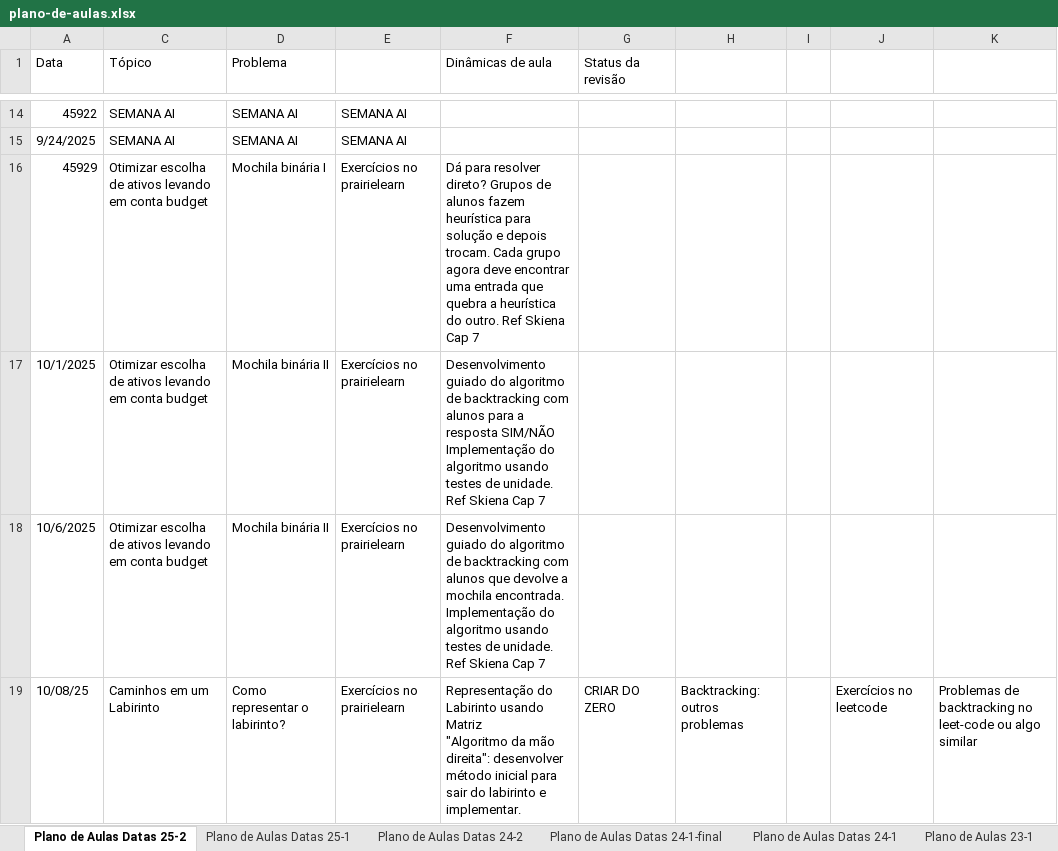
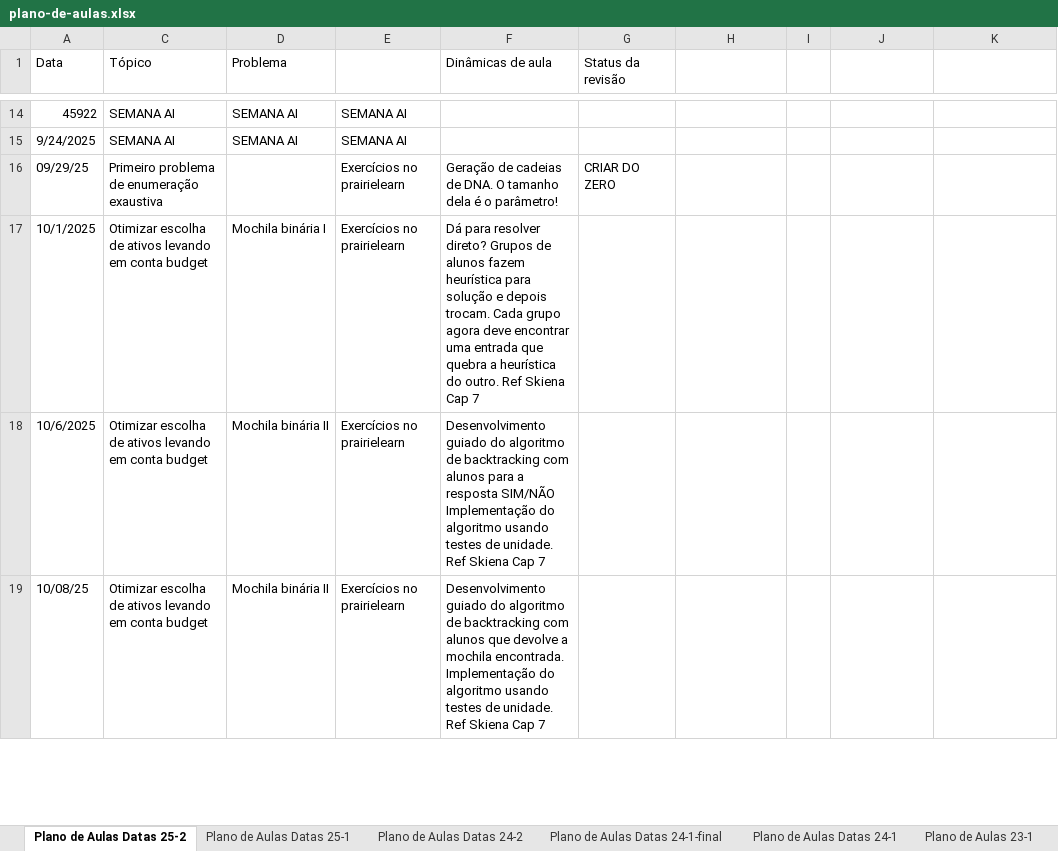
Before and after one commit to igordsm/disciplina-tecprog, an Excel workbook: src/plano-de-aulas.xlsx, sheet Plano de Aulas Datas 25-2, drawn as a sheet; only a part is shown, gaps mark what is left out; values as stored, in another font and other column widths than the file's, no cell formats; removed rows and columns are numbered as before the commit, all else as after; ↵ is a line break in a cell; the diff covers the shown part only; the diff names each change by its address in the sheet, - before the commit and + after, or states it on an @@ line.

Commit message:
Novo plano de aulas

```diff
--- a/src/plano-de-aulas.xlsx (sheet Plano de Aulas Datas 25-2)
+++ b/src/plano-de-aulas.xlsx (sheet Plano de Aulas Datas 25-2)
-row 16: 45929 | Otimizar escolha de ativos levando em conta budget | Mochila binária I | Exercícios no prairielearn | Dá para resolver direto? Grupos de alunos fazem heurística para solução e depois trocam. Cada grupo agora deve encontrar uma entrada que quebra a heurística do outro. Ref Skiena Cap 7
+row 16: 09/29/25 | Primeiro problema de enumeração exaustiva |  | Exercícios no prairielearn | Geração de cadeias de DNA. O tamanho dela é o parâmetro! | CRIAR DO ZERO
-D17 (Problema): Mochila binária II
+D17 (Problema): Mochila binária I
-F17 (Dinâmicas de aula): Desenvolvimento guiado do algoritmo de backtracking com alunos para a resposta SIM/NÃO ↵ Implementação do algoritmo usando testes de unidade. Ref Skiena…
+F17 (Dinâmicas de aula): Dá para resolver direto? Grupos de alunos fazem heurística para solução e depois trocam. Cada grupo agora deve encontrar uma entrada que quebra a heurística do outro. Ref Skiena…
-F18 (Dinâmicas de aula): …com alunos que devolve a mochila encontrada. ↵ Implementação do…
+F18 (Dinâmicas de aula): …com alunos para a resposta SIM/NÃO ↵ Implementação do…
-C19 (Tópico): Caminhos em um Labirinto
+C19 (Tópico): Otimizar escolha de ativos levando em conta budget
-D19 (Problema): Como representar o labirinto?
+D19 (Problema): Mochila binária II
-F19 (Dinâmicas de aula): Representação do Labirinto usando Matriz ↵ "Algoritmo da mão direita": desenvolver método inicial para sair do labirinto e implementar.
+F19 (Dinâmicas de aula): Desenvolvimento guiado do algoritmo de backtracking com alunos que devolve a mochila encontrada. ↵ Implementação do algoritmo usando testes de unidade. Ref Skiena Cap 7
-G19 (Status da revisão): CRIAR DO ZERO
+G19 (Status da revisão): (empty)
-H19: Backtracking: outros problemas
+H19: (empty)
-J19: Exercícios no leetcode
+J19: (empty)
-K19: Problemas de backtracking no leet-code ou algo similar
+K19: (empty)
```
Also changed, not shown: 28 edited cells elsewhere in this sheet, cell formats.
